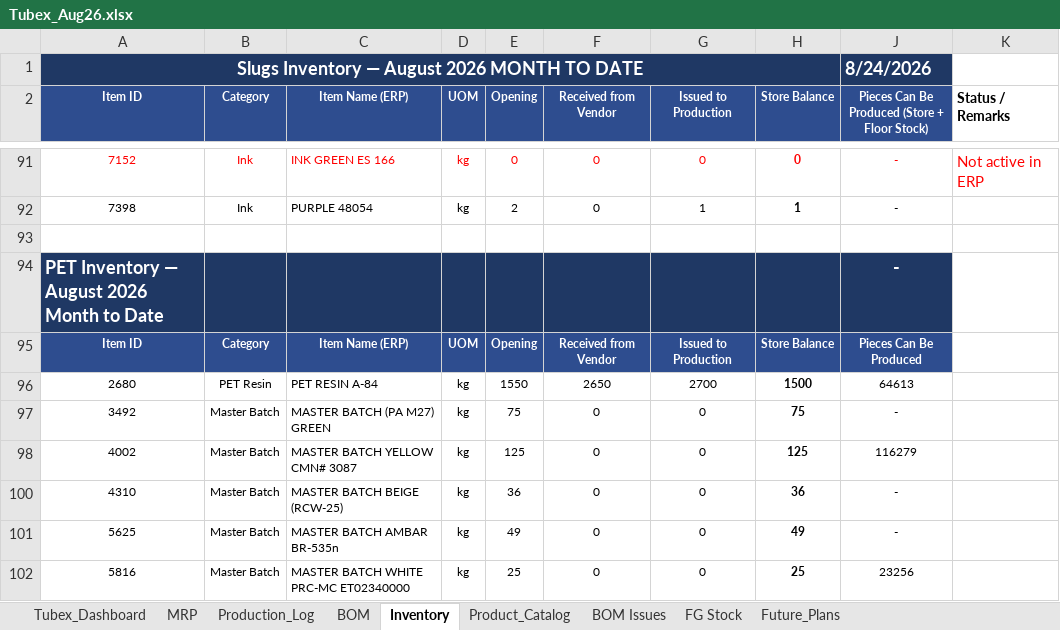
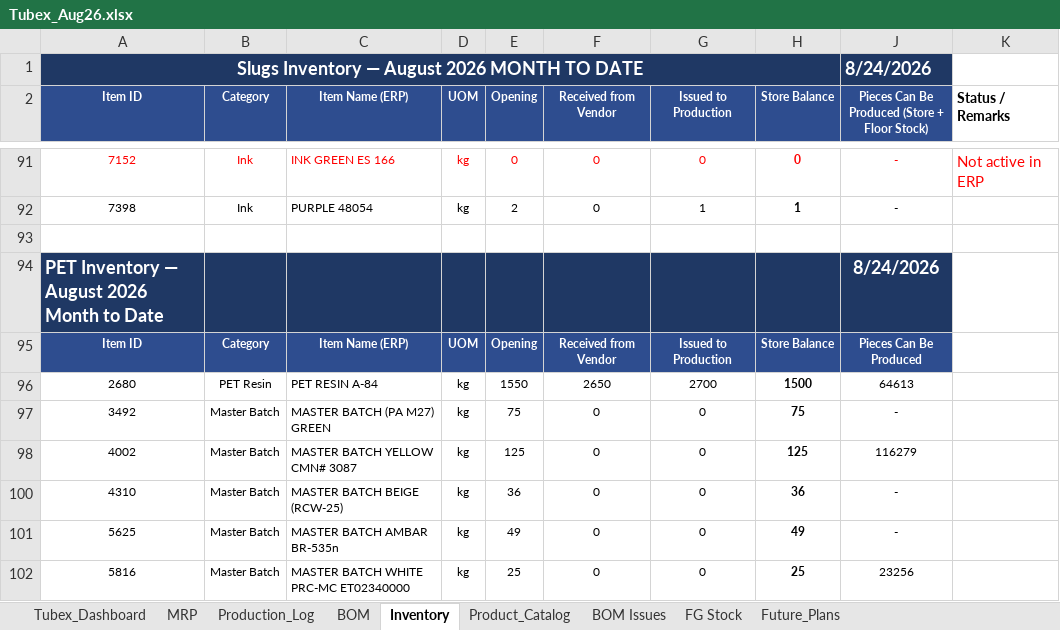
Before and after one commit to ckndr/alpha-containers, an Excel workbook: Tubex_Aug26.xlsx, sheet Inventory, drawn as a sheet; only a part is shown, gaps mark what is left out; values as stored, in another font and other column widths than the file's, no borders; conditional formats and table styles not drawn; the diff names each change by its address in the sheet, - before the commit and + after, or states it on an @@ line.

```diff
--- a/Tubex_Aug26.xlsx (sheet Inventory)
+++ b/Tubex_Aug26.xlsx (sheet Inventory)
-J94: -
+J94: 8/24/2026
```
Also changed, not shown: sheet MRP, 7 other files.
